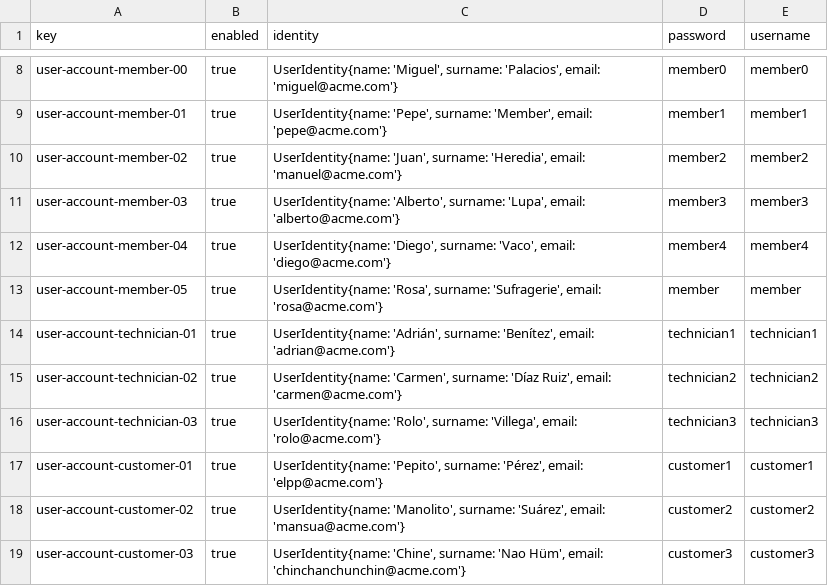
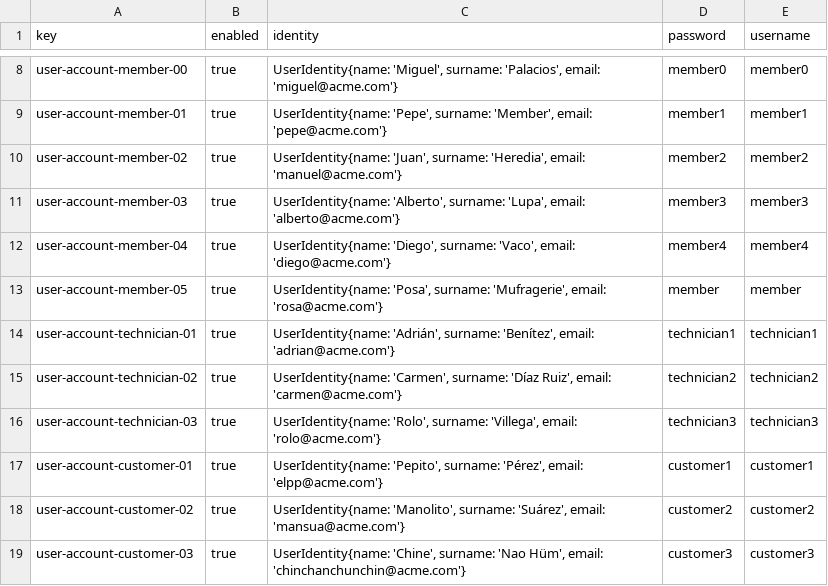
Before and after one commit to ASoult10/Acme-ANS, a CSV file: src/main/resources/WEB-INF/data/sample/user-account.csv, drawn as a sheet; only a part is shown, gaps mark what is left out.

```diff
--- a/src/main/resources/WEB-INF/data/sample/user-account.csv
+++ b/src/main/resources/WEB-INF/data/sample/user-account.csv
@@ -12,3 +12,3 @@ user-account-member-03,true,"UserIdentity{name: 'Alberto', surname: 'Lupa', emai
 user-account-member-04,true,"UserIdentity{name: 'Diego', surname: 'Vaco', email: 'diego@acme.com'}",member4,member4
-user-account-member-05,true,"UserIdentity{name: 'Rosa', surname: 'Sufragerie', email: 'rosa@acme.com'}",member,member
+user-account-member-05,true,"UserIdentity{name: 'Posa', surname: 'Mufragerie', email: 'rosa@acme.com'}",member,member
 user-account-technician-01,true,"UserIdentity{name: 'Adrián', surname: 'Benítez', email: 'adrian@acme.com'}",technician1,technician1
```
Also changed, not shown: 40 other files.
